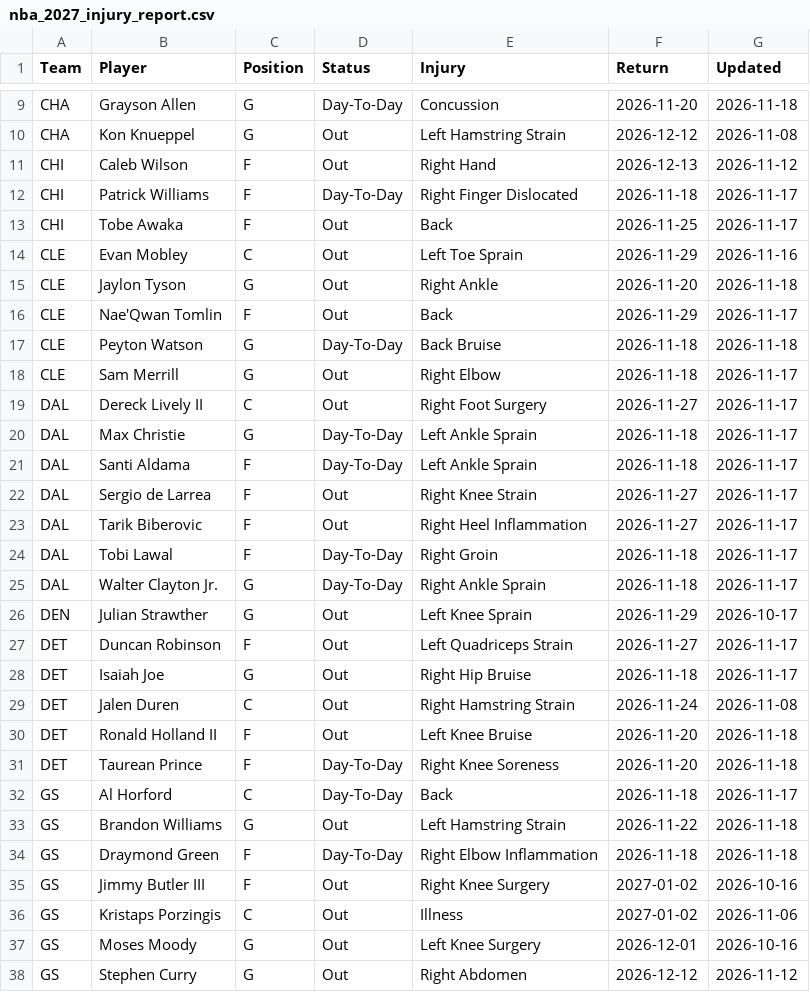
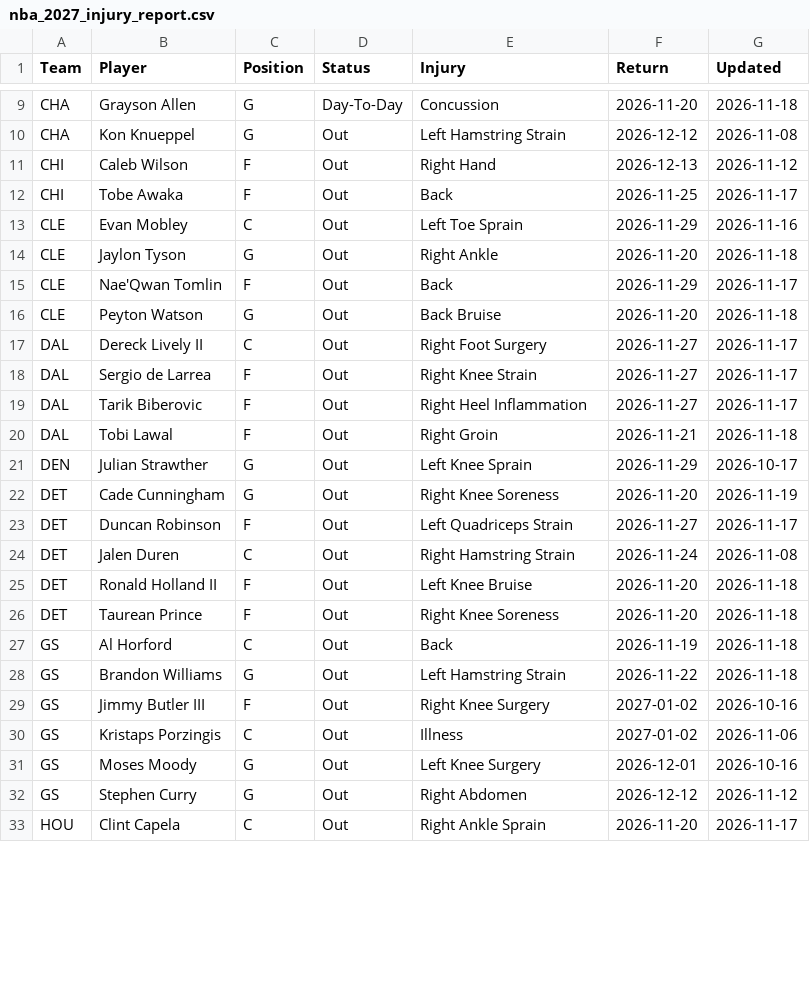
Before and after one commit to HitByOne/NBALedger, a CSV file: site/data/nba_2027_injury_report.csv, drawn as a sheet; only a part is shown, gaps mark what is left out; the shorter side is filled out with more unchanged rows; the diff covers the shown part only.

```diff
--- a/site/data/nba_2027_injury_report.csv
+++ b/site/data/nba_2027_injury_report.csv
@@ -11,3 +11,2 @@ CHA,Kon Knueppel,G,Out,Left Hamstring Strain,2026-12-12,2026-11-08
 CHI,Caleb Wilson,F,Out,Right Hand,2026-12-13,2026-11-12
-CHI,Patrick Williams,F,Day-To-Day,Right Finger Dislocated,2026-11-18,2026-11-17
 CHI,Tobe Awaka,F,Out,Back,2026-11-25,2026-11-17
@@ -16,20 +15,15 @@ CLE,Jaylon Tyson,G,Out,Right Ankle,2026-11-20,2026-11-18
 CLE,Nae'Qwan Tomlin,F,Out,Back,2026-11-29,2026-11-17
-CLE,Peyton Watson,G,Day-To-Day,Back Bruise,2026-11-18,2026-11-18
-CLE,Sam Merrill,G,Out,Right Elbow,2026-11-18,2026-11-17
+CLE,Peyton Watson,G,Out,Back Bruise,2026-11-20,2026-11-18
 DAL,Dereck Lively II,C,Out,Right Foot Surgery,2026-11-27,2026-11-17
-DAL,Max Christie,G,Day-To-Day,Left Ankle Sprain,2026-11-18,2026-11-17
-DAL,Santi Aldama,F,Day-To-Day,Left Ankle Sprain,2026-11-18,2026-11-17
 DAL,Sergio de Larrea,F,Out,Right Knee Strain,2026-11-27,2026-11-17
 DAL,Tarik Biberovic,F,Out,Right Heel Inflammation,2026-11-27,2026-11-17
-DAL,Tobi Lawal,F,Day-To-Day,Right Groin,2026-11-18,2026-11-17
-DAL,Walter Clayton Jr.,G,Day-To-Day,Right Ankle Sprain,2026-11-18,2026-11-17
+DAL,Tobi Lawal,F,Out,Right Groin,2026-11-21,2026-11-18
 DEN,Julian Strawther,G,Out,Left Knee Sprain,2026-11-29,2026-10-17
+DET,Cade Cunningham,G,Out,Right Knee Soreness,2026-11-20,2026-11-19
 DET,Duncan Robinson,F,Out,Left Quadriceps Strain,2026-11-27,2026-11-17
-DET,Isaiah Joe,G,Out,Right Hip Bruise,2026-11-18,2026-11-17
 DET,Jalen Duren,C,Out,Right Hamstring Strain,2026-11-24,2026-11-08
 DET,Ronald Holland II,F,Out,Left Knee Bruise,2026-11-20,2026-11-18
-DET,Taurean Prince,F,Day-To-Day,Right Knee Soreness,2026-11-20,2026-11-18
-GS,Al Horford,C,Day-To-Day,Back,2026-11-18,2026-11-17
+DET,Taurean Prince,F,Out,Right Knee Soreness,2026-11-20,2026-11-18
+GS,Al Horford,C,Out,Back,2026-11-19,2026-11-18
 GS,Brandon Williams,G,Out,Left Hamstring Strain,2026-11-22,2026-11-18
-GS,Draymond Green,F,Day-To-Day,Right Elbow Inflammation,2026-11-18,2026-11-18
 GS,Jimmy Butler III,F,Out,Right Knee Surgery,2027-01-02,2026-10-16
```
Also changed, not shown: 3 added rows, 8 removed rows and 14 edited cells elsewhere in this file, site/data/nba_2027_prop_odds_status.csv, site/data/nba_2027_upcoming_matchups.csv.
